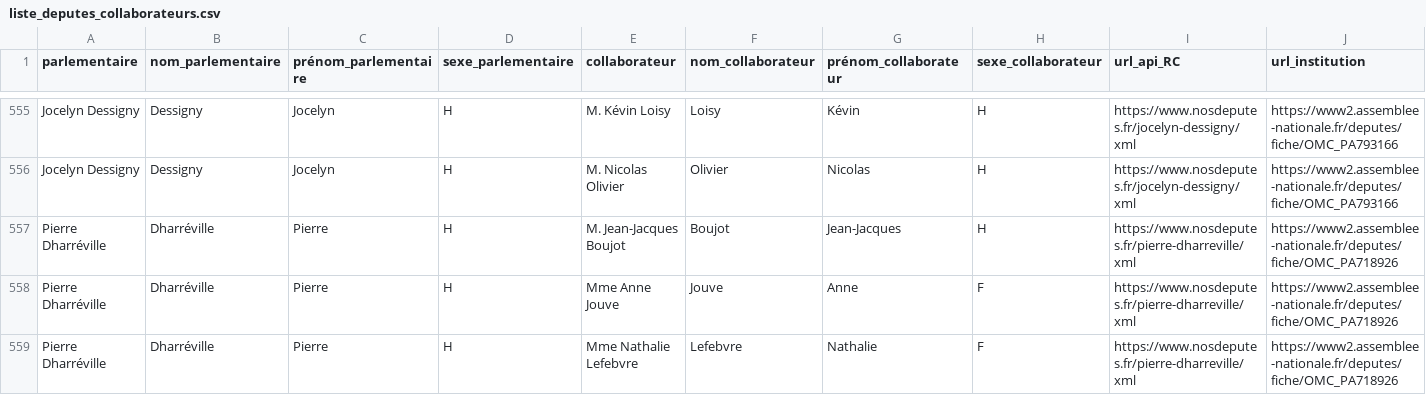
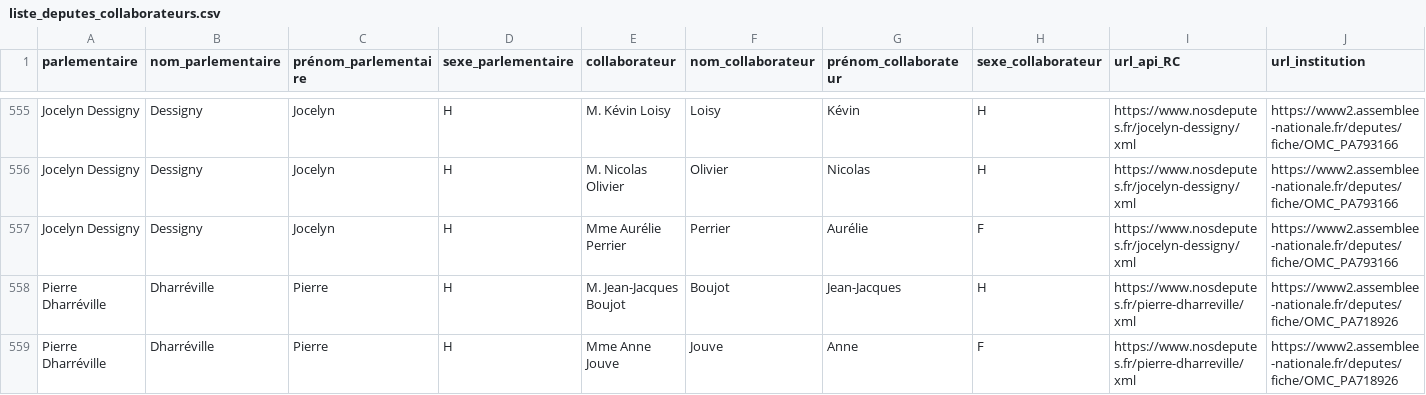
Before and after one commit to regardscitoyens/Collaborateurs-Parlement, a CSV file: data/liste_deputes_collaborateurs.csv, drawn as a sheet; only a part is shown, gaps mark what is left out; the shorter side is filled out with more unchanged rows; rows hold the shown columns only; the diff covers the shown part only; the diff names each change by its address in the sheet, - before the commit and + after, or states it on an @@ line.

Commit message:
autoupdate députés

```diff
--- a/data/liste_deputes_collaborateurs.csv
+++ b/data/liste_deputes_collaborateurs.csv
+row 557: Jocelyn Dessigny | Dessigny | Jocelyn | H | Mme Aurélie Perrier | Perrier | Aurélie | F | https://www.nosdeputes.fr/jocelyn-dessigny/xml | https://www2.assemblee-nationale.fr/deputes/fiche/OMC_PA793166
```
Also changed, not shown: 4 removed rows and 1 moved row elsewhere in this file.
